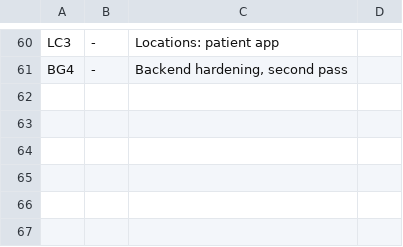
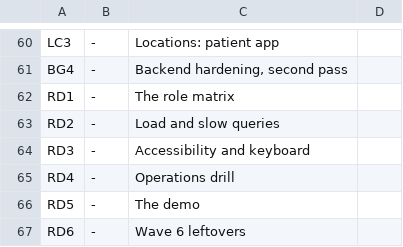
Before and after one commit to Shmeeshmee/salus-ba, a TSV file: docs/clinic-cms/RUN.tsv, drawn as a sheet; only a part is shown, gaps mark what is left out; the diff names each change by its address in the sheet, - before the commit and + after, or states it on an @@ line.

```diff
--- a/docs/clinic-cms/RUN.tsv
+++ b/docs/clinic-cms/RUN.tsv
+row 62: RD1 | - | The role matrix
+row 63: RD2 | - | Load and slow queries
+row 64: RD3 | - | Accessibility and keyboard
+row 65: RD4 | - | Operations drill
+row 66: RD5 | - | The demo
+row 67: RD6 | - | Wave 6 leftovers
```
Also changed, not shown: 3 other files.
